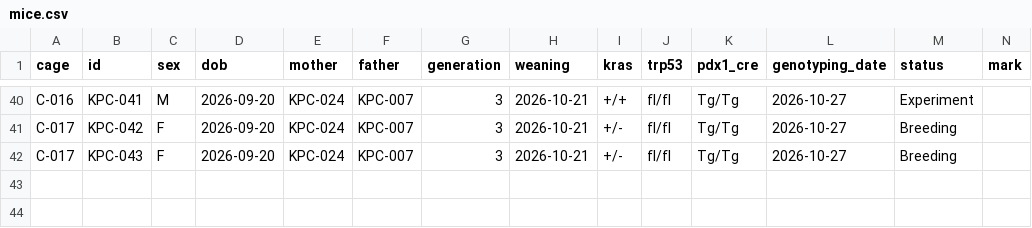
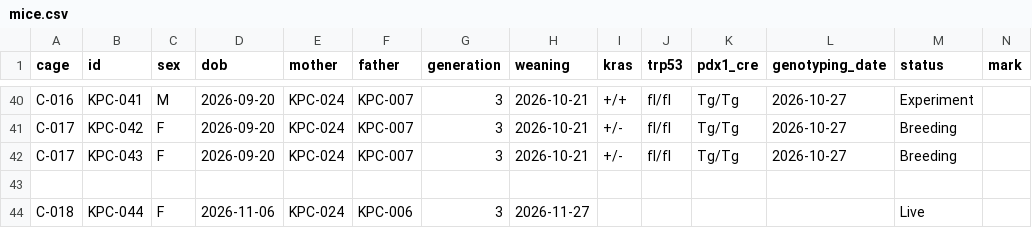
Before and after one commit to splab8247/lab-stock, a CSV file: data/mice.csv, drawn as a sheet; only a part is shown, gaps mark what is left out; rows hold the shown columns only; the diff names each change by its address in the sheet, - before the commit and + after, or states it on an @@ line.

Commit message:
마우스 KPC-044 추가 (구현수)

```diff
--- a/data/mice.csv
+++ b/data/mice.csv
+row 44: C-018 | KPC-044 | F | 2026-11-06 | KPC-024 | KPC-006 | 3 | 2026-11-27 |  |  |  |  | Live
```
